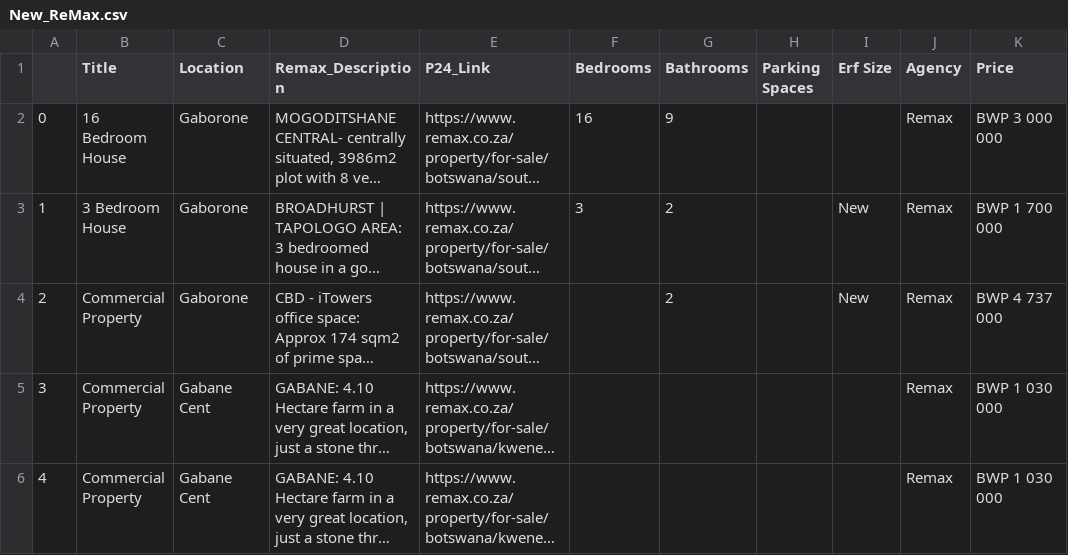
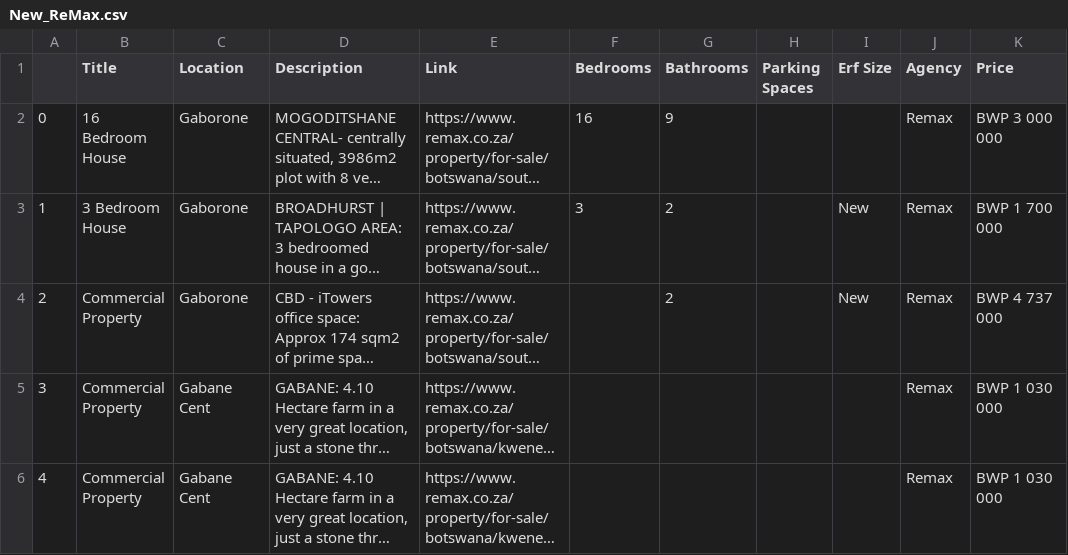
Before and after one commit to SandileDesmondMfazi/BotswanaHousePrices-Dataset, a CSV file: data/New_ReMax.csv, drawn as a sheet; only a part is shown; long unchanged cells end in …; the diff names each change by its address in the sheet, - before the commit and + after, or states it on an @@ line.

```diff
--- a/data/New_ReMax.csv
+++ b/data/New_ReMax.csv
-D1: Remax_Description
+D1: Description
-E1: P24_Link
+E1: Link
```
Also changed, not shown: data/Botswana_Property_Prices.csv, data/New_Property24.csv, 5 other files.
